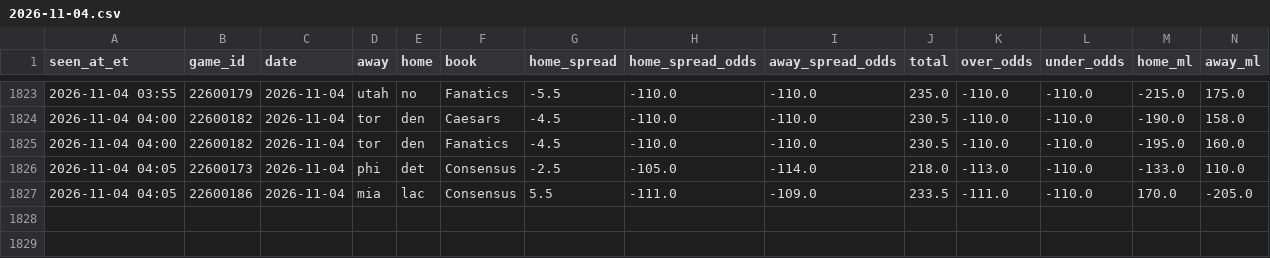
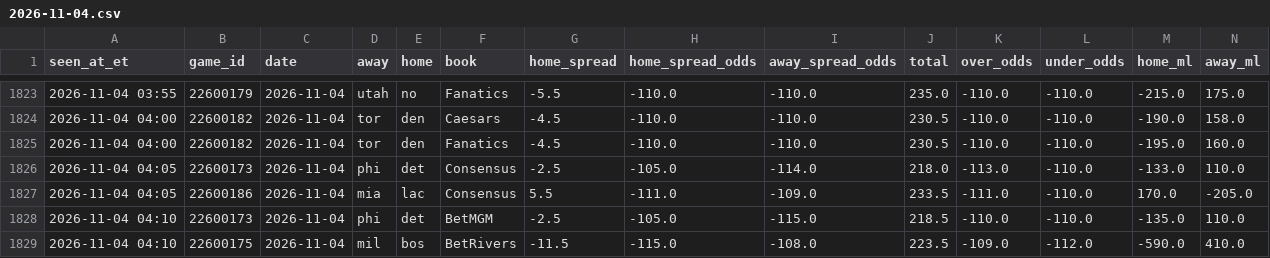
Before and after one commit to JeffreyD24/nba-mixed-model, a CSV file: research/books/2026-11-04.csv, drawn as a sheet; only a part is shown, gaps mark what is left out.

```diff
--- a/research/books/2026-11-04.csv
+++ b/research/books/2026-11-04.csv
@@ -1827 +1827,3 @@ seen_at_et,game_id,date,away,home,book,home_spread,home_spread_odds,away_spread_
 2026-11-04 04:05,22600186,2026-11-04,mia,lac,Consensus,5.5,-111.0,-109.0,233.5,-111.0,-110.0,170.0,-205.0
+2026-11-04 04:10,22600173,2026-11-04,phi,det,BetMGM,-2.5,-105.0,-115.0,218.5,-110.0,-110.0,-135.0,110.0
+2026-11-04 04:10,22600175,2026-11-04,mil,bos,BetRivers,-11.5,-115.0,-108.0,223.5,-109.0,-112.0,-590.0,410.0
```
Also changed, not shown: research/periods/2026-11-04.csv, research/polymarket/2026-11-05.csv, 16 other files.
